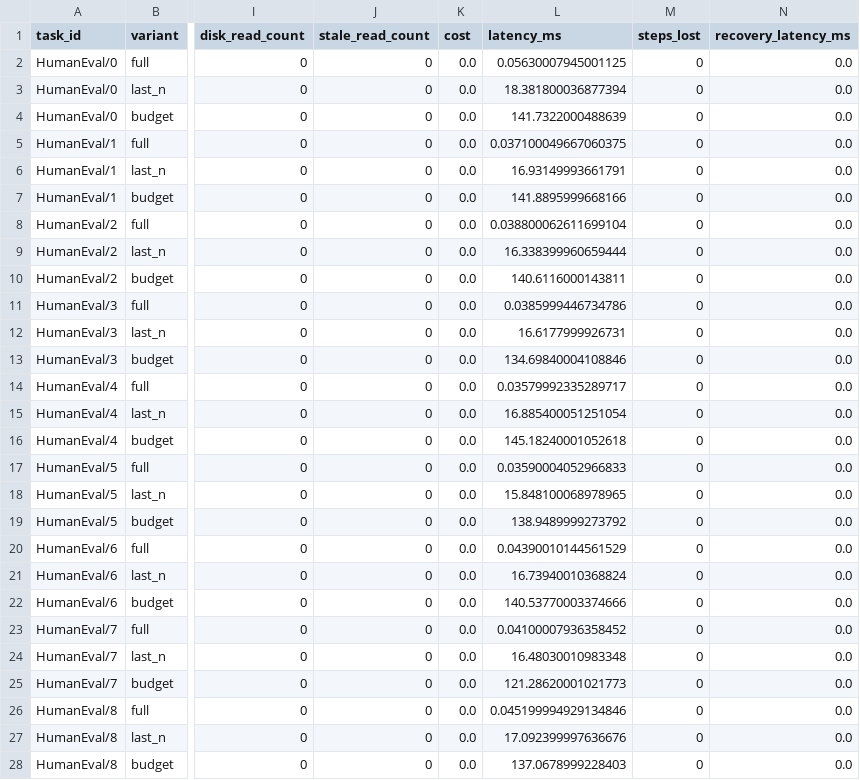
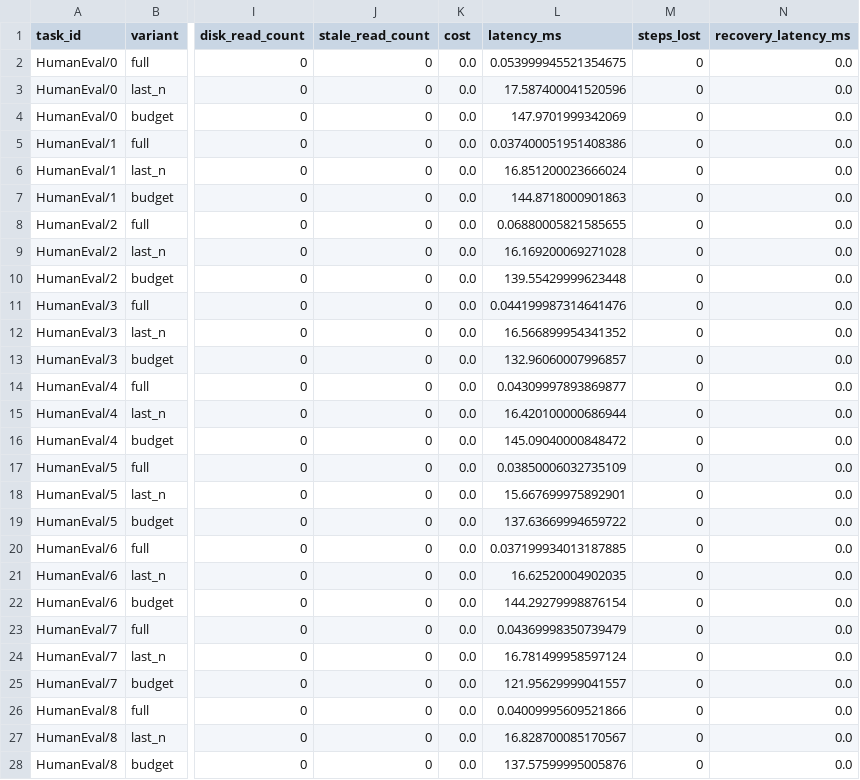
Before and after one commit to 223456png/tether, a CSV file: src/tether/benchmarks/results/compression/results.csv, drawn as a sheet; only a part is shown, gaps mark what is left out; the diff covers the shown part only; the diff names each change by its address in the sheet, - before the commit and + after, or states it on an @@ line.

```diff
--- a/src/tether/benchmarks/results/compression/results.csv
+++ b/src/tether/benchmarks/results/compression/results.csv
-L2 (latency_ms): 0.05630007945001125
+L2 (latency_ms): 0.053999945521354675
-L3 (latency_ms): 18.381800036877394
+L3 (latency_ms): 17.587400041520596
-L4 (latency_ms): 141.7322000488639
+L4 (latency_ms): 147.9701999342069
-L5 (latency_ms): 0.037100049667060375
+L5 (latency_ms): 0.037400051951408386
-L6 (latency_ms): 16.93149993661791
+L6 (latency_ms): 16.851200023666024
-L7 (latency_ms): 141.8895999668166
+L7 (latency_ms): 144.8718000901863
-L8 (latency_ms): 0.038800062611699104
+L8 (latency_ms): 0.06880005821585655
-L9 (latency_ms): 16.338399960659444
+L9 (latency_ms): 16.169200069271028
-L10 (latency_ms): 140.6116000143811
+L10 (latency_ms): 139.55429999623448
-L11 (latency_ms): 0.0385999446734786
+L11 (latency_ms): 0.044199987314641476
-L12 (latency_ms): 16.6177999926731
+L12 (latency_ms): 16.566899954341352
-L13 (latency_ms): 134.69840004108846
+L13 (latency_ms): 132.96060007996857
-L14 (latency_ms): 0.03579992335289717
+L14 (latency_ms): 0.04309997893869877
-L15 (latency_ms): 16.885400051251054
+L15 (latency_ms): 16.420100000686944
-L16 (latency_ms): 145.18240001052618
+L16 (latency_ms): 145.09040000848472
-L17 (latency_ms): 0.03590004052966833
+L17 (latency_ms): 0.03850006032735109
-L18 (latency_ms): 15.848100068978965
+L18 (latency_ms): 15.667699975892901
-L19 (latency_ms): 138.9489999273792
+L19 (latency_ms): 137.63669994659722
-L20 (latency_ms): 0.04390010144561529
+L20 (latency_ms): 0.037199934013187885
-L21 (latency_ms): 16.73940010368824
+L21 (latency_ms): 16.62520004902035
-L22 (latency_ms): 140.53770003374666
+L22 (latency_ms): 144.29279998876154
-L23 (latency_ms): 0.04100007936358452
+L23 (latency_ms): 0.04369998350739479
-L24 (latency_ms): 16.48030010983348
+L24 (latency_ms): 16.781499958597124
-L25 (latency_ms): 121.28620001021773
+L25 (latency_ms): 121.95629999041557
-L26 (latency_ms): 0.045199994929134846
+L26 (latency_ms): 0.04009995609521866
-L27 (latency_ms): 17.092399997636676
+L27 (latency_ms): 16.828700085170567
-L28 (latency_ms): 137.0678999228403
+L28 (latency_ms): 137.57599995005876
```
Also changed, not shown: 33 edited cells elsewhere in this file, src/tether/benchmarks/results/drift/results.csv, src/tether/benchmarks/results/intercept/results.csv, 27 other files.
